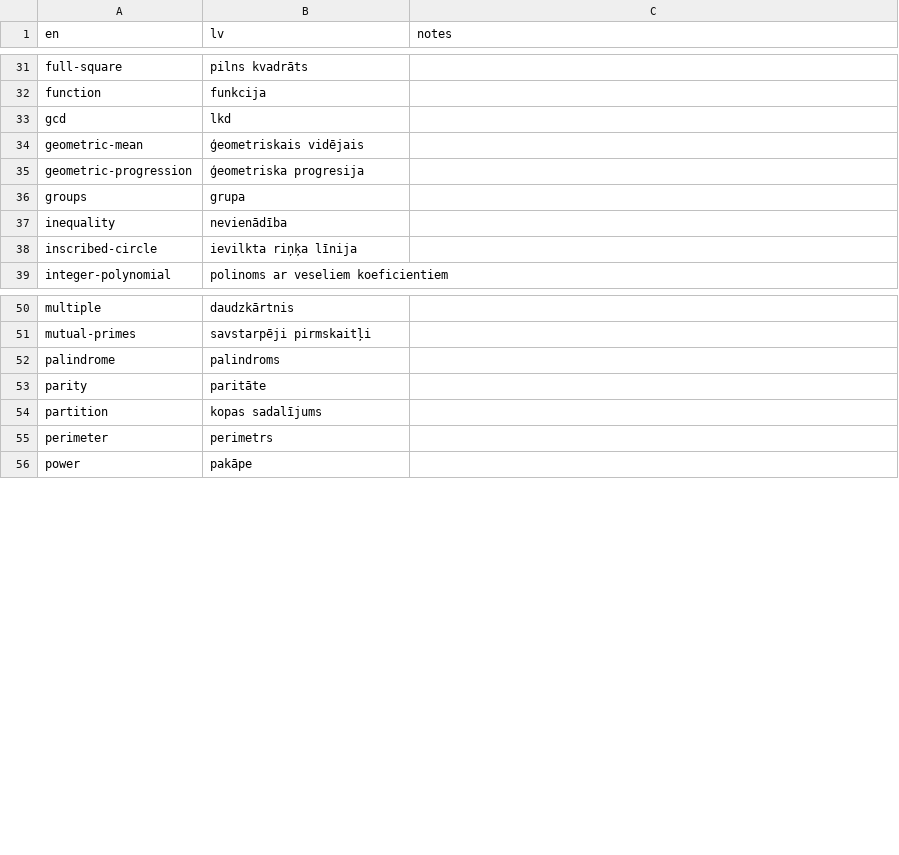
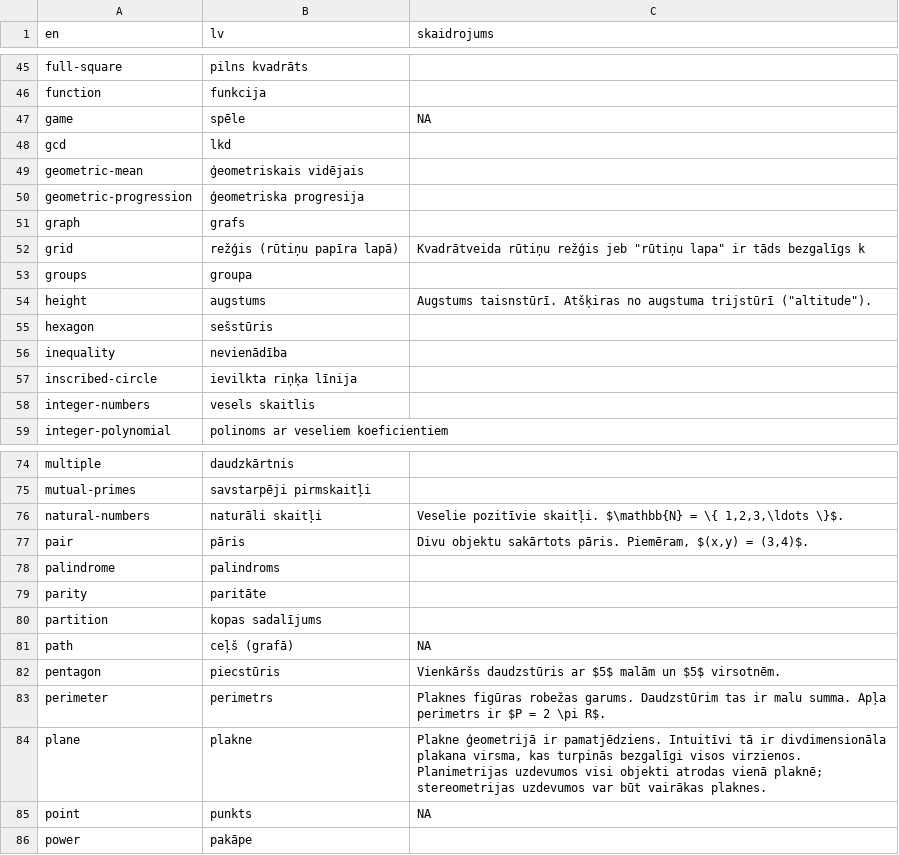
Before and after one commit to kapsitis/math, a CSV file: src/site/problembase/scripts/resources/concepts.csv, drawn as a sheet; only a part is shown, gaps mark what is left out; the diff covers the shown part only.

```diff
--- a/src/site/problembase/scripts/resources/concepts.csv
+++ b/src/site/problembase/scripts/resources/concepts.csv
@@ -1 +1 @@
-en,lv,notes
+en,lv,skaidrojums
@@ -32,2 +46,3 @@ full-square,pilns kvadrāts,
 function,funkcija,
+game,spēle,NA
 gcd,lkd,
@@ -35,5 +50,10 @@ geometric-mean,ģeometriskais vidējais,
 geometric-progression,ģeometriska progresija,
-groups,grupa,
+graph,grafs,
+grid,režģis (rūtiņu papīra lapā),"Kvadrātveida rūtiņu režģis jeb ""rūtiņu lapa"" ir tāds bezgalīgs k"
+groups,groupa,
+height,augstums,"Augstums taisnstūrī. Atšķiras no augstuma trijstūrī (""altitude"")."
+hexagon,sešstūris,
 inequality,nevienādība,
 inscribed-circle,ievilkta riņķa līnija,
+integer-numbers,vesels skaitlis,
 integer-polynomial,polinoms ar veseliem koeficientiem,
@@ -51,2 +75,4 @@ multiple,daudzkārtnis,
 mutual-primes,savstarpēji pirmskaitļi,
+natural-numbers,naturāli skaitļi,"Veselie pozitīvie skaitļi. $\mathbb{N} = \{ 1,2,3,\ldots \}$."
+pair,pāris,"Divu objektu sakārtots pāris. Piemēram, $(x,y) = (3,4)$."
 palindrome,palindroms,
@@ -54,3 +80,7 @@ parity,paritāte,
 partition,kopas sadalījums,
-perimeter,perimetrs,
+path,ceļš (grafā),NA
+pentagon,piecstūris,Vienkāršs daudzstūris ar $5$ malām un $5$ virsotnēm.
+perimeter,perimetrs,Plaknes figūras robežas garums. Daudzstūrim tas ir malu summa. Apļa perimetrs ir $P = 2 \pi R$.
+plane,plakne,"Plakne ģeometrijā ir pamatjēdziens. Intuitīvi tā ir divdimensionāla plakana virsma, kas turpinās bezgalīgi visos virzienos. Planimetrijas uzdevumos visi objekti atrodas vienā plaknē; stereometrijas uzdevumos var būt vairākas plaknes."
+point,punkts,NA
 power,pakāpe,
```
Also changed, not shown: 36 added rows, 1 removed row and 9 edited cells elsewhere in this file, src/site/problembase/scripts/resources/merged_concepts.csv, 25 other files.
